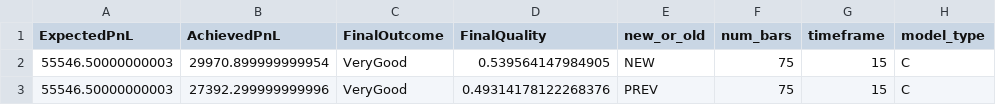
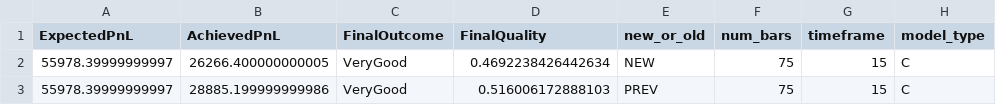
Before and after one commit to vzhomeexperiments/R_selflearning, a CSV file: model/LOG/2018-06-12-75-15C.csv, drawn as a sheet.

```diff
--- a/model/LOG/2018-06-12-75-15C.csv
+++ b/model/LOG/2018-06-12-75-15C.csv
@@ -1,3 +1,3 @@
 ExpectedPnL,AchievedPnL,FinalOutcome,FinalQuality,new_or_old,num_bars,timeframe,model_type
-55546.50000000003,29970.899999999954,VeryGood,0.539564147984905,NEW,75,15,C
-55546.50000000003,27392.299999999996,VeryGood,0.49314178122268376,PREV,75,15,C
+55978.39999999997,26266.400000000005,VeryGood,0.4692238426442634,NEW,75,15,C
+55978.39999999997,28885.199999999986,VeryGood,0.516006172888103,PREV,75,15,C
```
Also changed, not shown: model/LOG/2018-06-12-100-60C.csv, model/LOG/2018-06-12-100-60R.csv, 12 other files.
